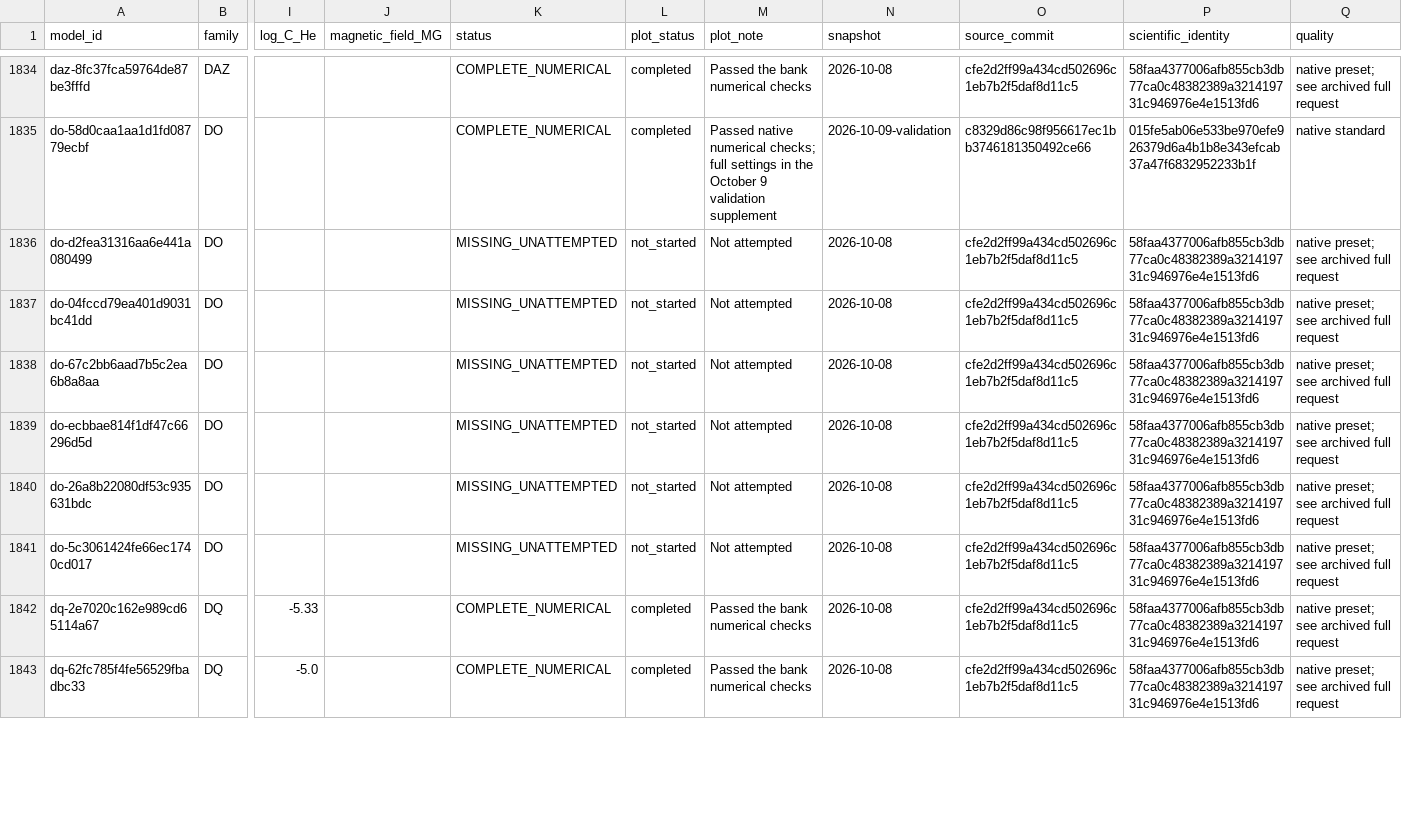
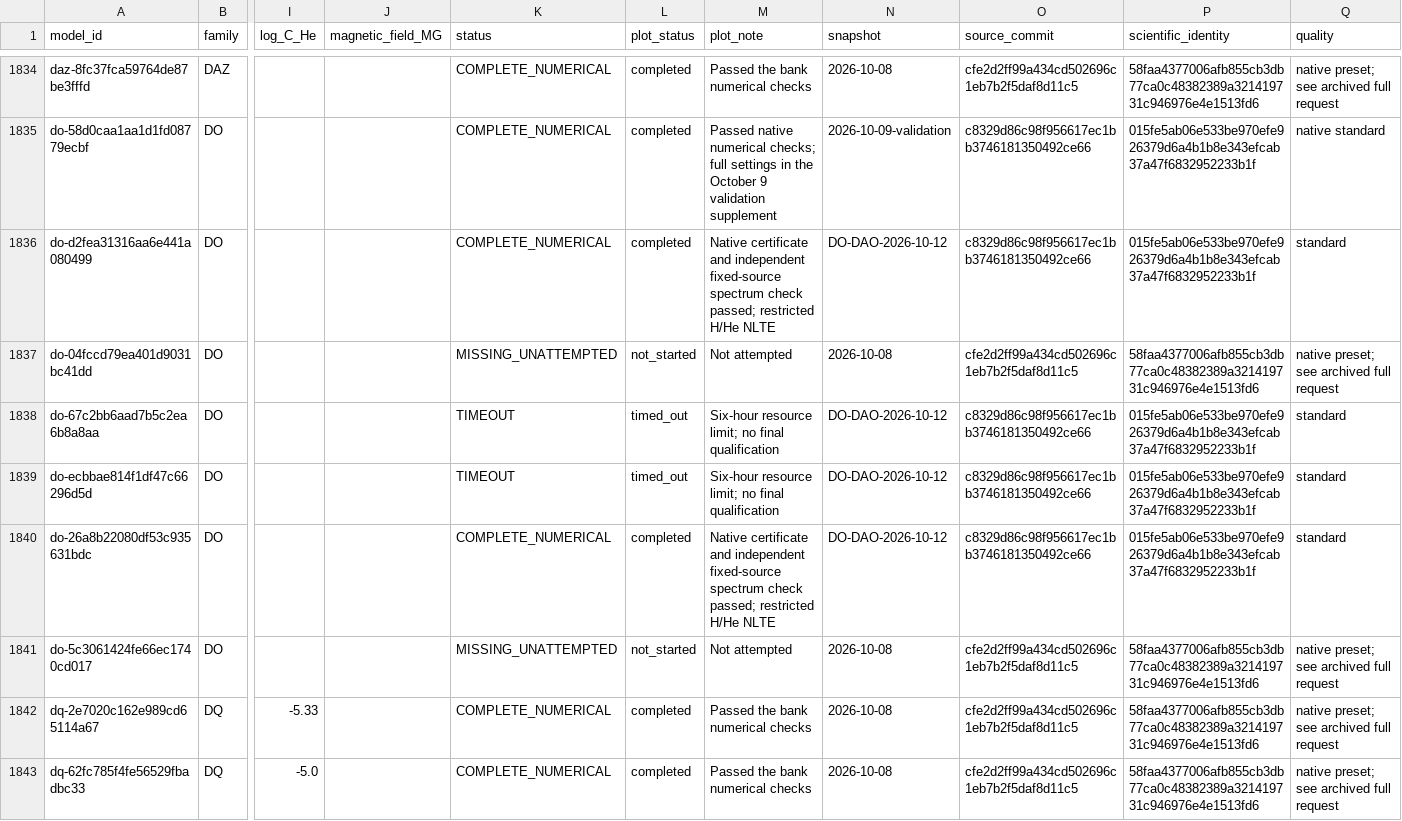
Before and after one commit to cheyanneshariat/OpenWD, a CSV file: docs/grids/progress.csv, drawn as a sheet; only a part is shown, gaps mark what is left out; the diff covers the shown part only; the diff names each change by its address in the sheet, - before the commit and + after, or states it on an @@ line.

Commit message:
Add verified DO and DAO spectra with recorded timeouts

```diff
--- a/docs/grids/progress.csv
+++ b/docs/grids/progress.csv
-K1836 (status): MISSING_UNATTEMPTED
+K1836 (status): COMPLETE_NUMERICAL
-L1836 (plot_status): not_started
+L1836 (plot_status): completed
-M1836 (plot_note): Not attempted
+M1836 (plot_note): Native certificate and independent fixed-source spectrum check passed; restricted H/He NLTE
-N1836 (snapshot): 2026-10-08
+N1836 (snapshot): DO-DAO-2026-10-12
-O1836 (source_commit): cfe2d2ff99a434cd502696c1eb7b2f5daf8d11c5
+O1836 (source_commit): c8329d86c98f956617ec1bb3746181350492ce66
-P1836 (scientific_identity): 58faa4377006afb855cb3db77ca0c48382389a321419731c946976e4e1513fd6
+P1836 (scientific_identity): 015fe5ab06e533be970efe926379d6a4b1b8e343efcab37a47f6832952233b1f
-Q1836 (quality): native preset; see archived full request
+Q1836 (quality): standard
-K1838:K1839 (status): MISSING_UNATTEMPTED
+K1838:K1839 (status): TIMEOUT
-L1838:L1839 (plot_status): not_started
+L1838:L1839 (plot_status): timed_out
-M1838:M1839 (plot_note): Not attempted
+M1838:M1839 (plot_note): Six-hour resource limit; no final qualification
-N1838:N1840 (snapshot): 2026-10-08
+N1838:N1840 (snapshot): DO-DAO-2026-10-12
-O1838:O1840 (source_commit): cfe2d2ff99a434cd502696c1eb7b2f5daf8d11c5
+O1838:O1840 (source_commit): c8329d86c98f956617ec1bb3746181350492ce66
-P1838:P1840 (scientific_identity): 58faa4377006afb855cb3db77ca0c48382389a321419731c946976e4e1513fd6
+P1838:P1840 (scientific_identity): 015fe5ab06e533be970efe926379d6a4b1b8e343efcab37a47f6832952233b1f
-Q1838:Q1840 (quality): native preset; see archived full request
+Q1838:Q1840 (quality): standard
-K1840 (status): MISSING_UNATTEMPTED
+K1840 (status): COMPLETE_NUMERICAL
-L1840 (plot_status): not_started
+L1840 (plot_status): completed
-M1840 (plot_note): Not attempted
+M1840 (plot_note): Native certificate and independent fixed-source spectrum check passed; restricted H/He NLTE
```
Also changed, not shown: 28 edited cells elsewhere in this file, 24 other files.
